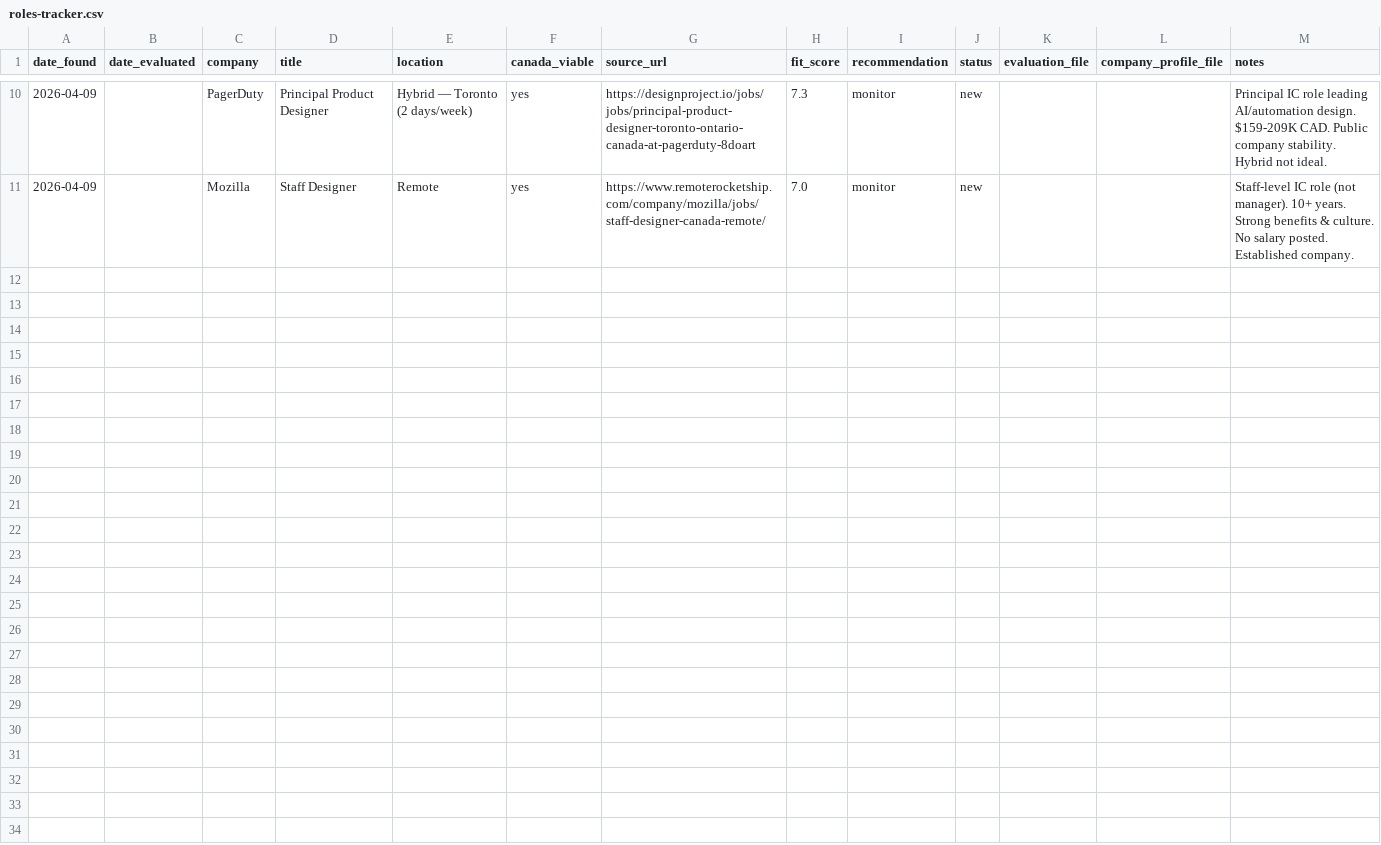
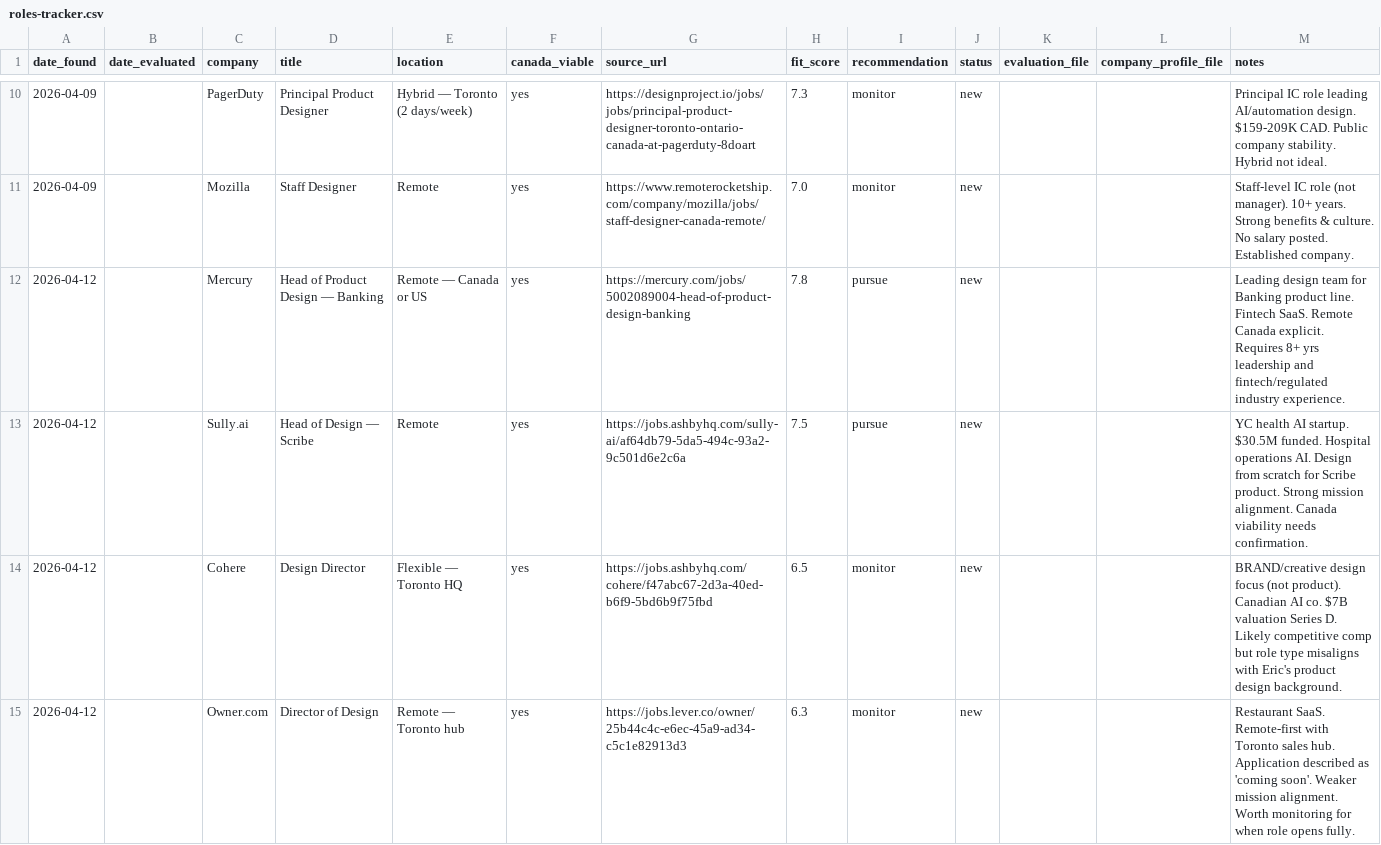
Before and after one commit to ericpuigmarti/job-market-agent, a CSV file: data/roles-tracker.csv, drawn as a sheet; only a part is shown, gaps mark what is left out; the diff names each change by its address in the sheet, - before the commit and + after, or states it on an @@ line.

```diff
--- a/data/roles-tracker.csv
+++ b/data/roles-tracker.csv
+row 12: 2026-04-12 |  | Mercury | Head of Product Design — Banking | Remote — Canada or US | yes | https://mercury.com/jobs/5002089004-head-of-product-design-banking | 7.8 | pursue | new |  |  | Leading design team for Banking product line. Fintech SaaS. Remote Canada explicit. Requires 8+ yrs leadership and fintech/regulated industry experience.
+row 13: 2026-04-12 |  | Sully.ai | Head of Design — Scribe | Remote | yes | https://jobs.ashbyhq.com/sully-ai/af64db79-5da5-494c-93a2-9c501d6e2c6a | 7.5 | pursue | new |  |  | YC health AI startup. $30.5M funded. Hospital operations AI. Design from scratch for Scribe product. Strong mission alignment. Canada viability needs confirmation.
+row 14: 2026-04-12 |  | Cohere | Design Director | Flexible — Toronto HQ | yes | https://jobs.ashbyhq.com/cohere/f47abc67-2d3a-40ed-b6f9-5bd6b9f75fbd | 6.5 | monitor | new |  |  | BRAND/creative design focus (not product). Canadian AI co. $7B valuation Series D. Likely competitive comp but role type misaligns with Eric's product design background.
+row 15: 2026-04-12 |  | Owner.com | Director of Design | Remote — Toronto hub | yes | https://jobs.lever.co/owner/25b44c4c-e6ec-45a9-ad34-c5c1e82913d3 | 6.3 | monitor | new |  |  | Restaurant SaaS. Remote-first with Toronto sales hub. Application described as 'coming soon'. Weaker mission alignment. Worth monitoring for when role opens fully.
```
Also changed, not shown: data/market-trends.csv, 1 other file.
